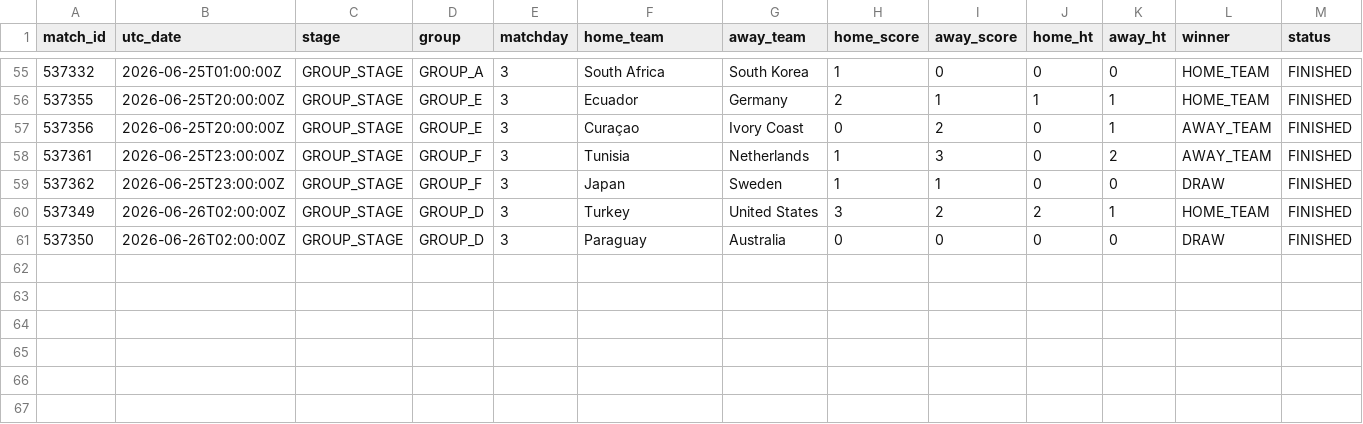
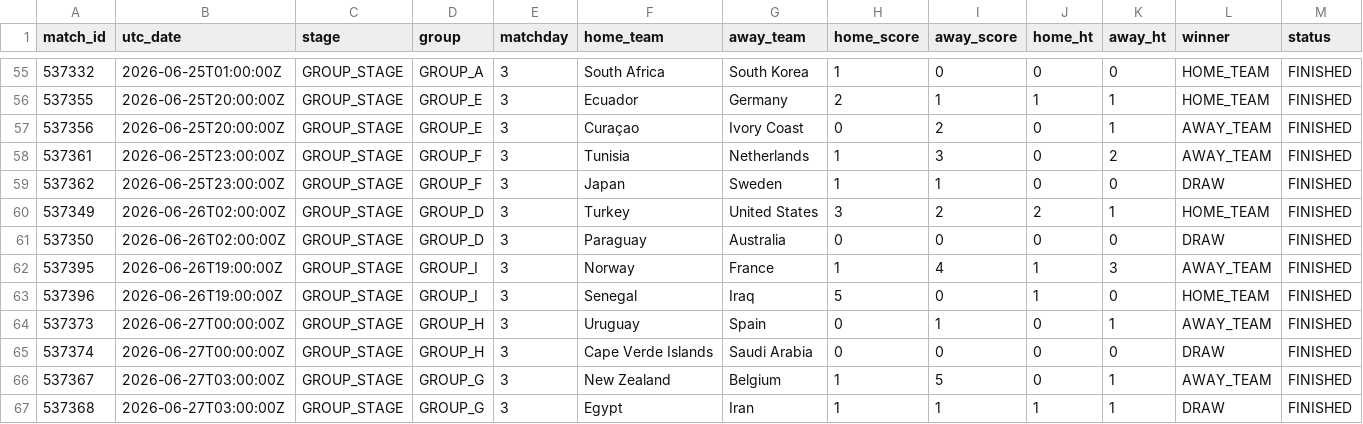
Before and after one commit to cem-acun/worldcup2026-market-efficiency, a CSV file: data/results_log.csv, drawn as a sheet; only a part is shown, gaps mark what is left out; rows hold the shown columns only; the diff names each change by its address in the sheet, - before the commit and + after, or states it on an @@ line.

```diff
--- a/data/results_log.csv
+++ b/data/results_log.csv
+row 62: 537395 | 2026-06-26T19:00:00Z | GROUP_STAGE | GROUP_I | 3 | Norway | France | 1 | 4 | 1 | 3 | AWAY_TEAM | FINISHED
+row 63: 537396 | 2026-06-26T19:00:00Z | GROUP_STAGE | GROUP_I | 3 | Senegal | Iraq | 5 | 0 | 1 | 0 | HOME_TEAM | FINISHED
+row 64: 537373 | 2026-06-27T00:00:00Z | GROUP_STAGE | GROUP_H | 3 | Uruguay | Spain | 0 | 1 | 0 | 1 | AWAY_TEAM | FINISHED
+row 65: 537374 | 2026-06-27T00:00:00Z | GROUP_STAGE | GROUP_H | 3 | Cape Verde Islands | Saudi Arabia | 0 | 0 | 0 | 0 | DRAW | FINISHED
+row 66: 537367 | 2026-06-27T03:00:00Z | GROUP_STAGE | GROUP_G | 3 | New Zealand | Belgium | 1 | 5 | 0 | 1 | AWAY_TEAM | FINISHED
+row 67: 537368 | 2026-06-27T03:00:00Z | GROUP_STAGE | GROUP_G | 3 | Egypt | Iran | 1 | 1 | 1 | 1 | DRAW | FINISHED
```
